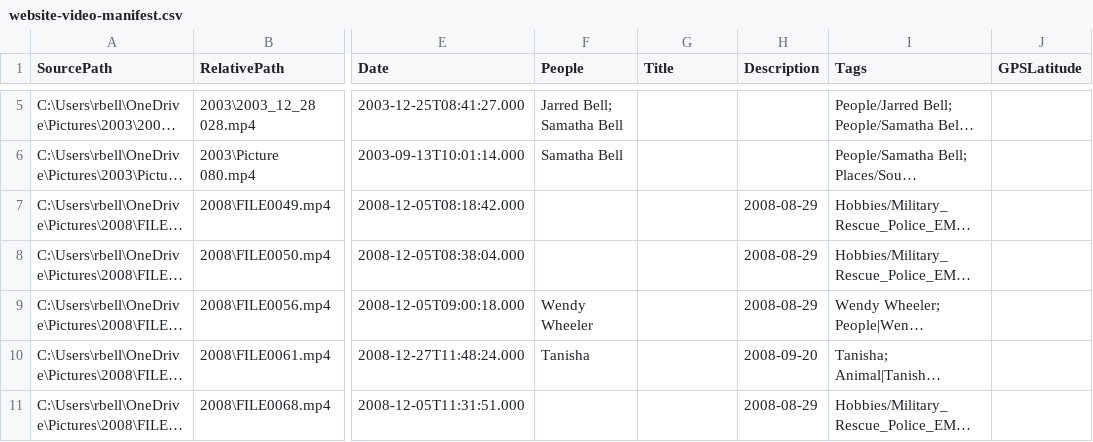
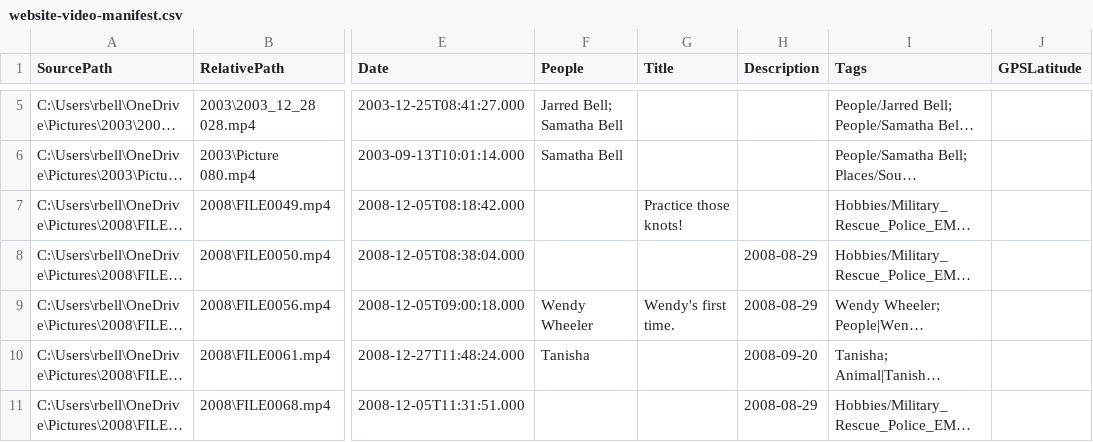
Before and after one commit to rickeybell/bell-family-archive, a CSV file: website-video-manifest.csv, drawn as a sheet; only a part is shown, gaps mark what is left out; long unchanged cells end in …; the diff covers the shown part only; the diff names each change by its address in the sheet, - before the commit and + after, or states it on an @@ line.

Commit message:
Refresh all media titles descriptions tags and galleries

```diff
--- a/website-video-manifest.csv
+++ b/website-video-manifest.csv
-G7 (Title): (empty)
+G7 (Title): Practice those knots!
-H7 (Description): 2008-08-29
+H7 (Description): (empty)
-G9 (Title): (empty)
+G9 (Title): Wendy's first time.
```
Also changed, not shown: 7 edited cells elsewhere in this file, 17 other files.
